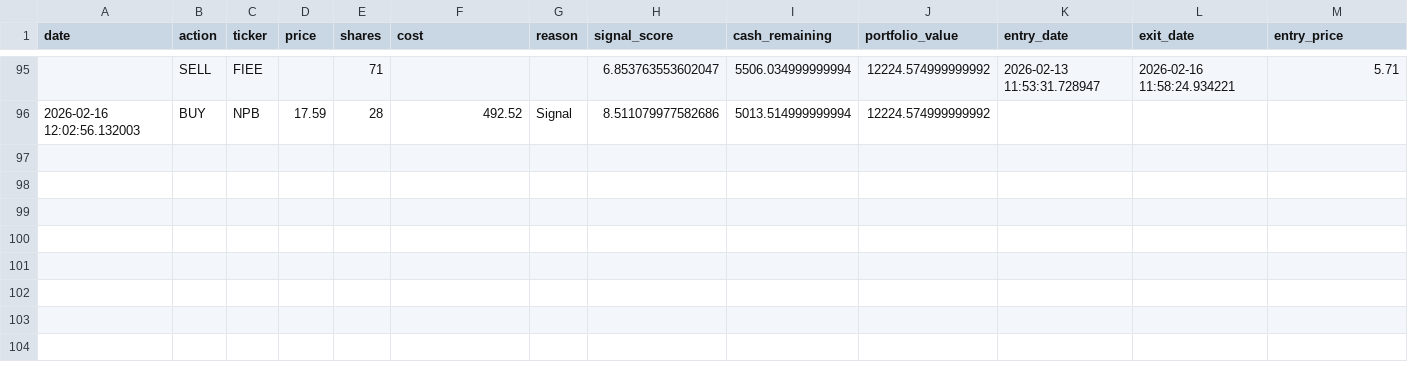
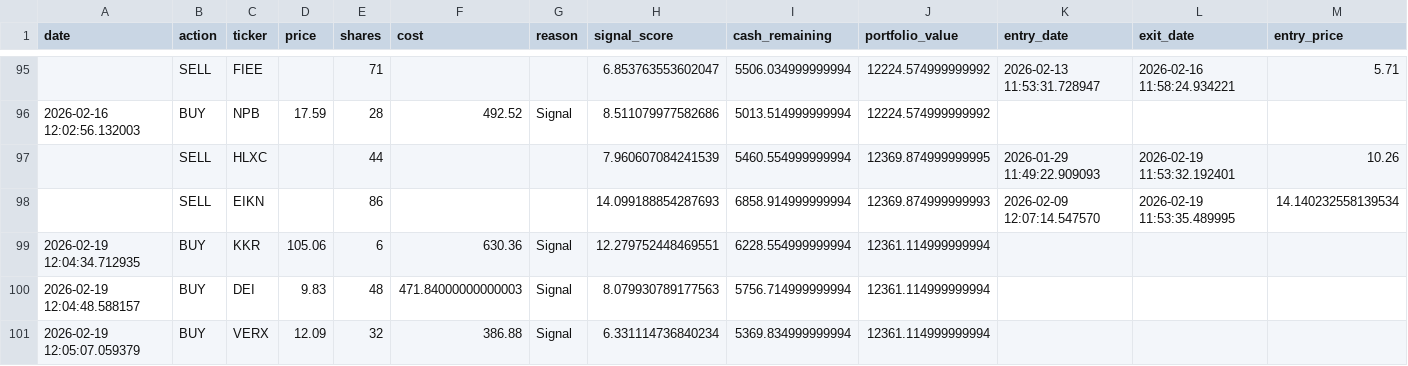
Before and after one commit to Samie-mirghani/insider-cluster-watch, a CSV file: data/paper_trades.csv, drawn as a sheet; only a part is shown, gaps mark what is left out; rows hold the shown columns only; the diff names each change by its address in the sheet, - before the commit and + after, or states it on an @@ line.

```diff
--- a/data/paper_trades.csv
+++ b/data/paper_trades.csv
+row 97:  | SELL | HLXC |  | 44 |  |  | 7.960607084241539 | 5460.554999999994 | 12369.874999999995 | 2026-01-29 11:49:22.909093 | 2026-02-19 11:53:32.192401 | 10.26
+row 98:  | SELL | EIKN |  | 86 |  |  | 14.099188854287693 | 6858.914999999994 | 12369.874999999993 | 2026-02-09 12:07:14.547570 | 2026-02-19 11:53:35.489995 | 14.140232558139534
+row 99: 2026-02-19 12:04:34.712935 | BUY | KKR | 105.06 | 6 | 630.36 | Signal | 12.279752448469551 | 6228.554999999994 | 12361.114999999994
+row 100: 2026-02-19 12:04:48.588157 | BUY | DEI | 9.83 | 48 | 471.84000000000003 | Signal | 8.079930789177563 | 5756.714999999994 | 12361.114999999994
+row 101: 2026-02-19 12:05:07.059379 | BUY | VERX | 12.09 | 32 | 386.88 | Signal | 6.331114736840234 | 5369.834999999994 | 12361.114999999994
```
Also changed, not shown: data/signals_history.csv, 13 other files.
